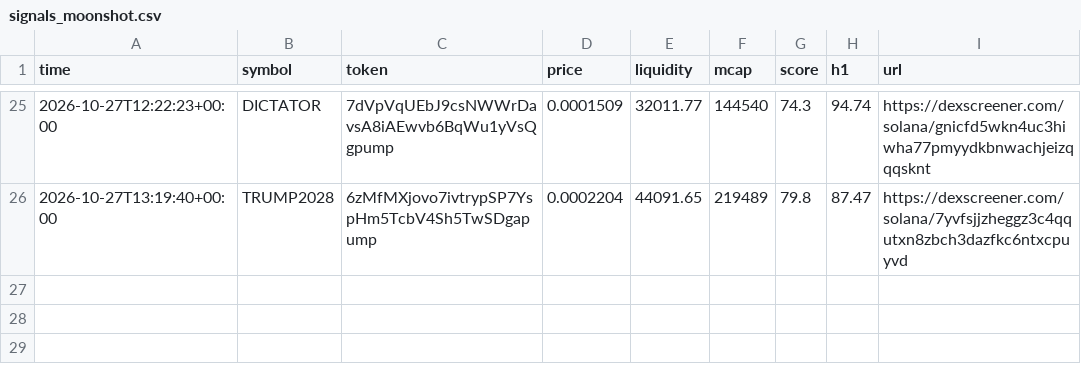
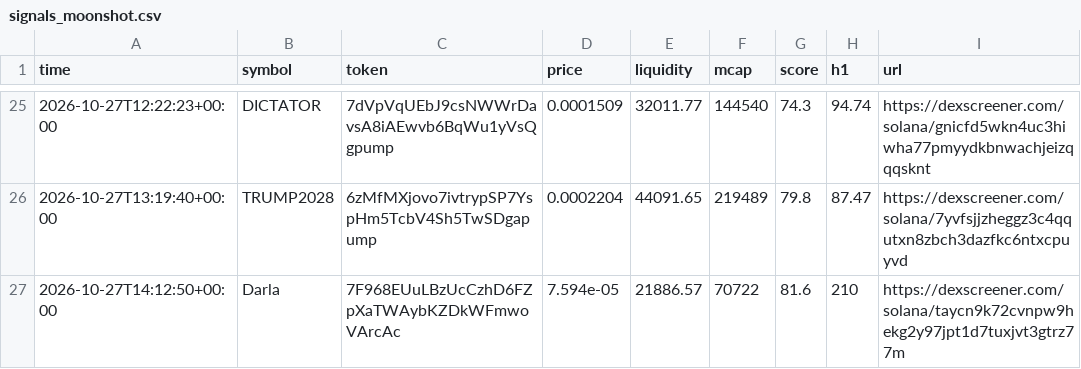
Before and after one commit to SuppleVise/memecoin-scanner, a CSV file: signals_moonshot.csv, drawn as a sheet; only a part is shown, gaps mark what is left out.

```diff
--- a/signals_moonshot.csv
+++ b/signals_moonshot.csv
@@ -26 +26,2 @@ time,symbol,token,price,liquidity,mcap,score,h1,url
 2026-10-27T13:19:40+00:00,TRUMP2028,6zMfMXjovo7ivtrypSP7YspHm5TcbV4Sh5TwSDgapump,0.0002204,44091.65,219489,79.8,87.47,https://dexscreener.com/solana/7yvfsjjzheggz3c4qqutxn8zbch3dazfkc6ntxcpuyvd
+2026-10-27T14:12:50+00:00,Darla,7F968EUuLBzUcCzhD6FZpXaTWAybKZDkWFmwoVArcAc,7.594e-05,21886.57,70722,81.6,210,https://dexscreener.com/solana/taycn9k72cvnpw9hekg2y97jpt1d7tuxjvt3gtrz77m
```
Also changed, not shown: paper_journal_moonshot_all.csv, 7 other files.
